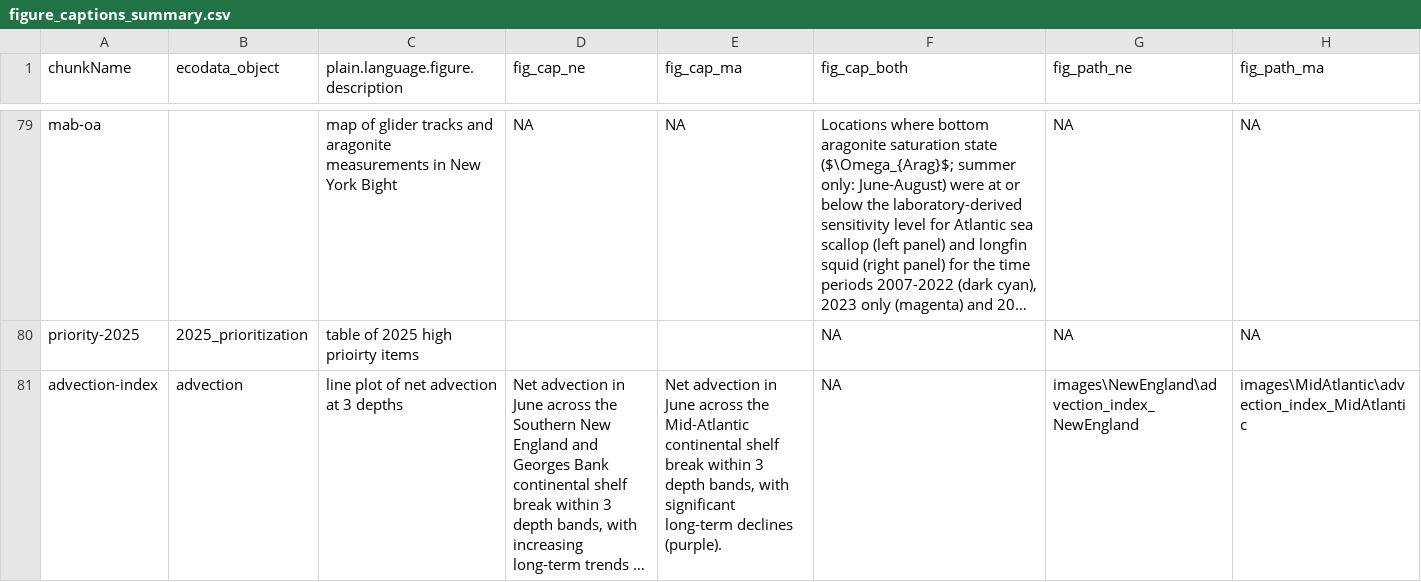
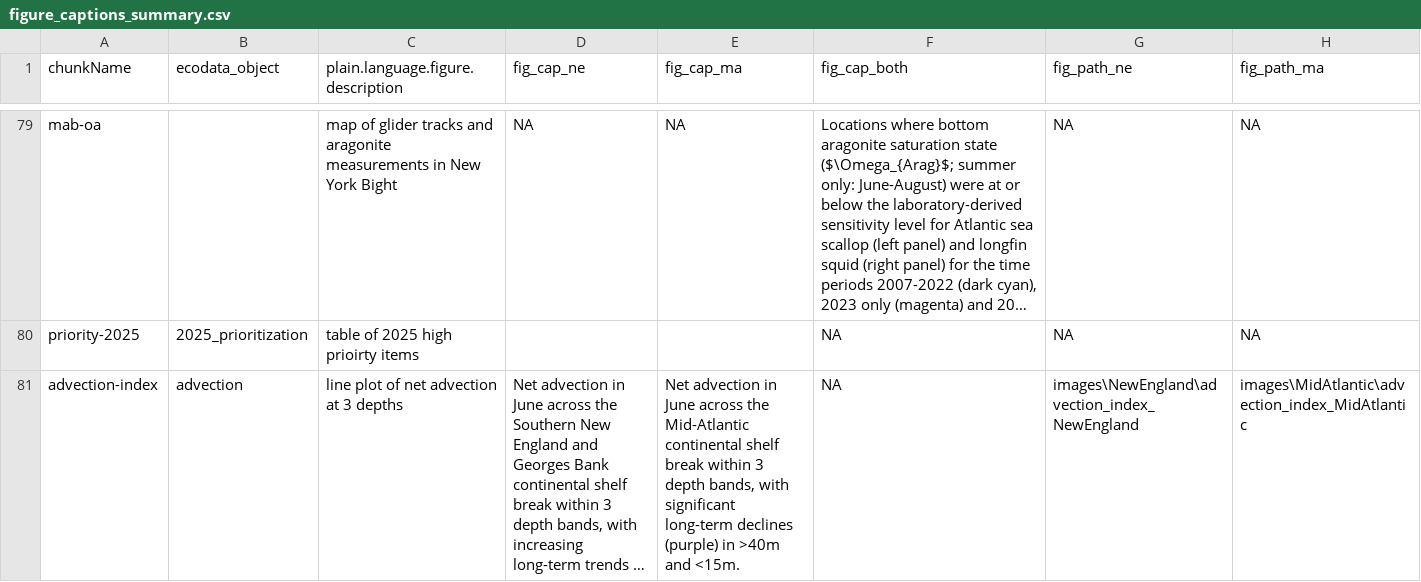
Before and after one commit to NEFSC/READ-EDAB-SOE_reports, a CSV file: utils/figure_captions_summary.csv, drawn as a sheet; only a part is shown, gaps mark what is left out; long unchanged cells end in …; the diff covers the shown part only; the diff names each change by its address in the sheet, - before the commit and + after, or states it on an @@ line.

```diff
--- a/utils/figure_captions_summary.csv
+++ b/utils/figure_captions_summary.csv
-E81 (fig_cap_ma): …long-term declines (purple).
+E81 (fig_cap_ma): …long-term declines (purple) in >40m and <15m.
```
Also changed, not shown: 11 edited cells elsewhere in this file, 40 other files.
